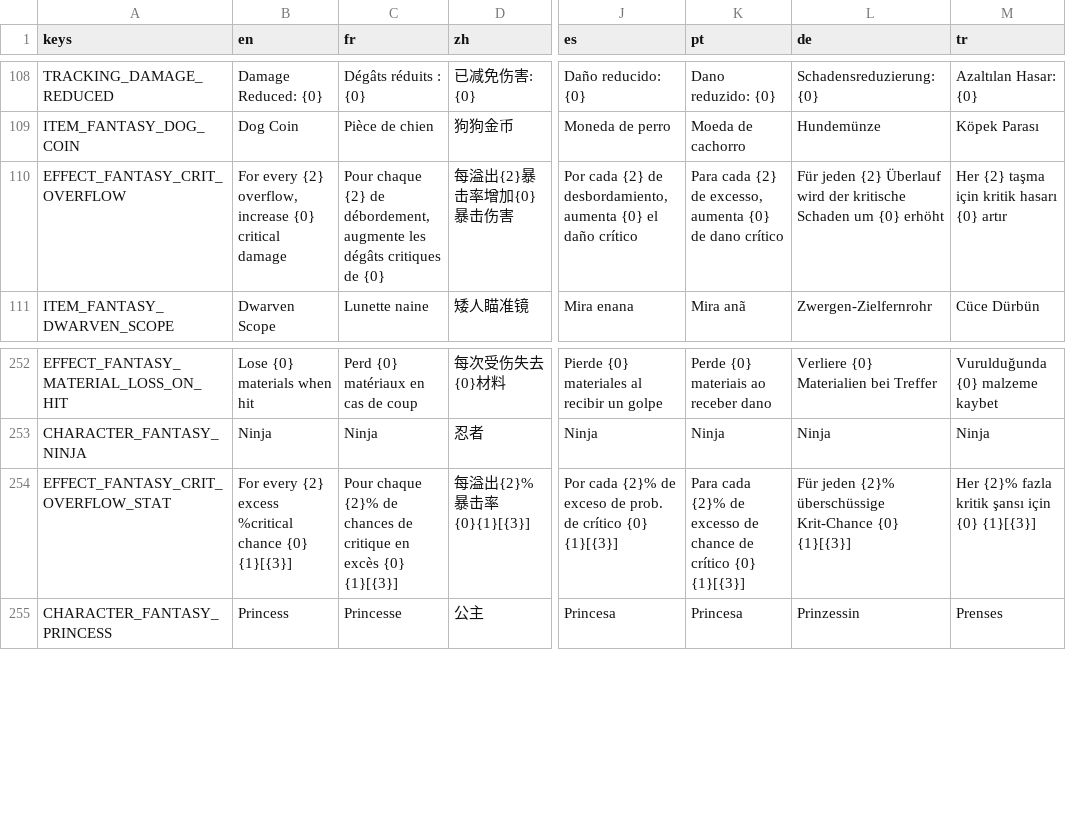
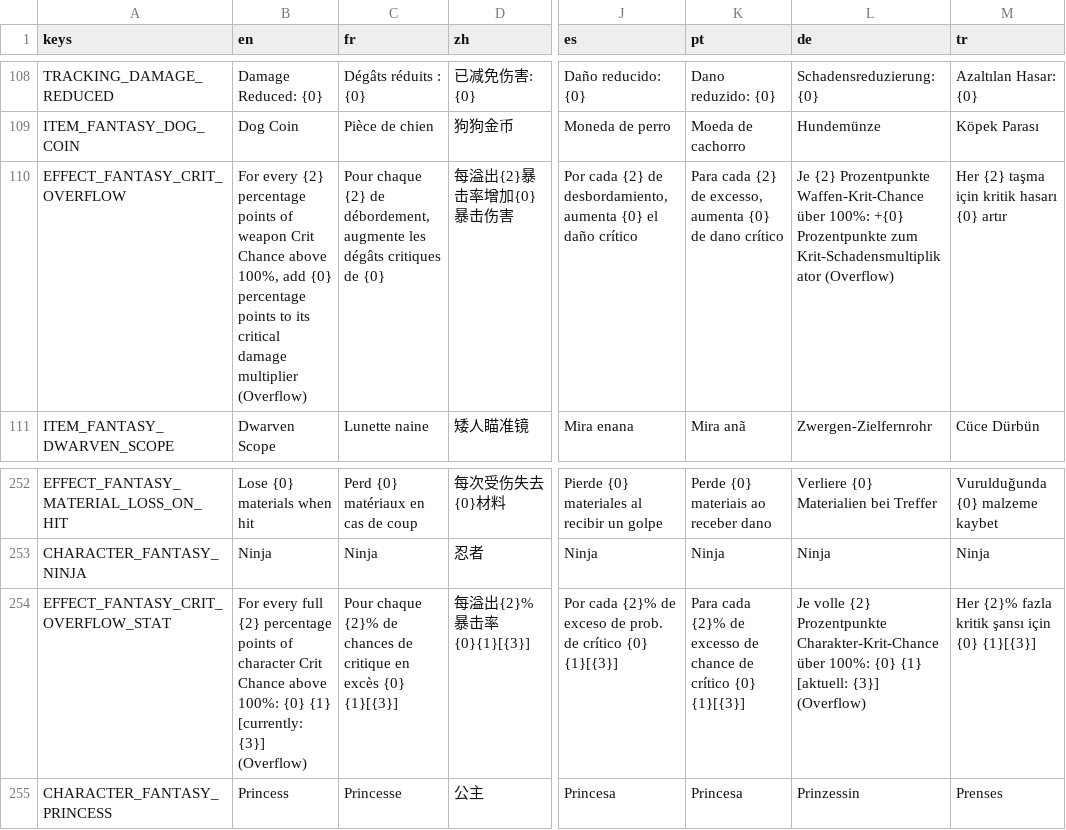
Before and after one commit to CYoJkoY/Yoko-Fantasy, a CSV file: translations/Fantasy.csv, drawn as a sheet; only a part is shown, gaps mark what is left out; the diff names each change by its address in the sheet, - before the commit and + after, or states it on an @@ line.

Commit message:
Preserve custom item effects and cursed values across saves

```diff
--- a/translations/Fantasy.csv
+++ b/translations/Fantasy.csv
-B110 (en): …every {2} overflow, increase {0} critical damage
+B110 (en): …every {2} percentage points of weapon Crit Chance above 100%, add {0} percentage points to its critical damage multiplier (Overflow)
-L110 (de): Für jeden {2} Überlauf wird der kritische Schaden um {0} erhöht
+L110 (de): Je {2} Prozentpunkte Waffen-Krit-Chance über 100%: +{0} Prozentpunkte zum Krit-Schadensmultiplikator (Overflow)
-B254 (en): For every {2} excess %critical chance {0} {1}[{3}]
+B254 (en): For every full {2} percentage points of character Crit Chance above 100%: {0} {1} [currently: {3}] (Overflow)
-L254 (de): Für jeden {2}% überschüssige Krit-Chance {0} {1}[{3}]
+L254 (de): Je volle {2} Prozentpunkte Charakter-Krit-Chance über 100%: {0} {1} [aktuell: {3}] (Overflow)
```
Also changed, not shown: 10 other files.
